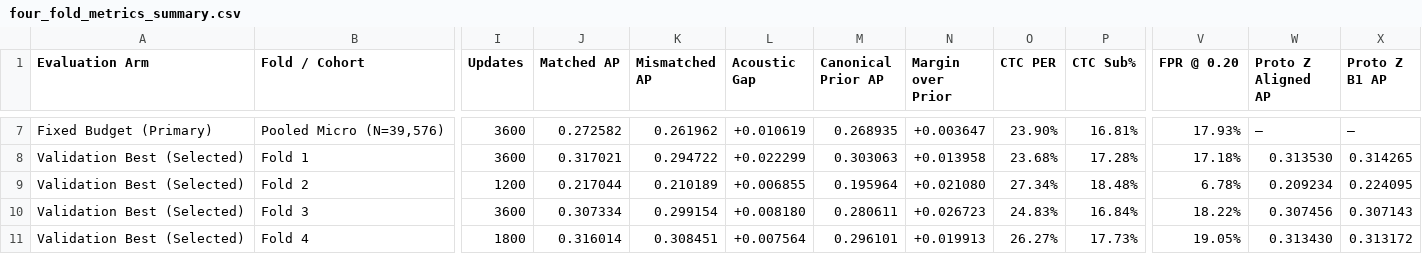
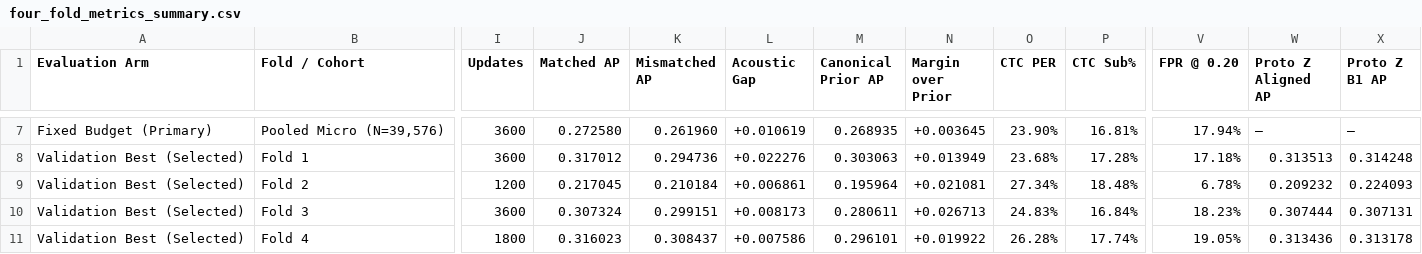
Before and after one commit to minkhoaa/Langfens-RQ1-Speech-Research, a CSV file: manifests/RQ1-TRN-03A/evaluation/four_fold_metrics_summary.csv, drawn as a sheet; only a part is shown, gaps mark what is left out; the diff covers the shown part only; the diff names each change by its address in the sheet, - before the commit and + after, or states it on an @@ line.

Commit message:
docs(rq1-trn-03a): complete Step 14 scientific errata audit and model improvement readiness
- Verify evaluator provenance and link to introducing commit 618e86d
- Recompute CUDA FP32 replay across all 4 folds and reconcile confidence intervals
- Confirm best-checkpoint acoustic gap crosses zero ([-0.000530, +0.022978]) while fixed-budget remains strictly positive ([+0.000344, +0.025784])
- Correct macro prevalence calculation in summary CSV and reports (10.6430%)
- Enforce deterministic index-level matched/mismatched prediction alignment
- Export full token-level prediction records (FOUR_FOLD_PAIRED_PREDICTION_RECORDS.json.gz, SHA-256 355b6e23..., 39,576 tokens, 4,213 errors) and mirror to private Hugging Face repo
- Demarcate zero-oracle runtime inference from offline gold evaluation alignment in Protocol Z
- Qualify acoustic reliance and pedagogical operating point conclusions
- Author Step 14 checkpoint, update Step 13 report, PROCESS_CHECKPOINT.md, and INDEX.md
- Add new regression tests in test_rq1_trn_03a_four_fold_closure.py (300 passed total)
- Propose 3-arm hypothesis-driven research plan for Phase RQ1-TRN-03B

```diff
--- a/manifests/RQ1-TRN-03A/evaluation/four_fold_metrics_summary.csv
+++ b/manifests/RQ1-TRN-03A/evaluation/four_fold_metrics_summary.csv
-J7 (Matched AP): 0.272582
+J7 (Matched AP): 0.272580
-K7 (Mismatched AP): 0.261962
+K7 (Mismatched AP): 0.261960
-N7 (Margin over Prior): +0.003647
+N7 (Margin over Prior): +0.003645
-V7 (FPR @ 0.20): 17.93%
+V7 (FPR @ 0.20): 17.94%
-J8 (Matched AP): 0.317021
+J8 (Matched AP): 0.317012
-K8 (Mismatched AP): 0.294722
+K8 (Mismatched AP): 0.294736
-L8 (Acoustic Gap): +0.022299
+L8 (Acoustic Gap): +0.022276
-N8 (Margin over Prior): +0.013958
+N8 (Margin over Prior): +0.013949
-W8 (Proto Z Aligned AP): 0.313530
+W8 (Proto Z Aligned AP): 0.313513
-X8 (Proto Z B1 AP): 0.314265
+X8 (Proto Z B1 AP): 0.314248
-J9 (Matched AP): 0.217044
+J9 (Matched AP): 0.217045
-K9 (Mismatched AP): 0.210189
+K9 (Mismatched AP): 0.210184
-L9 (Acoustic Gap): +0.006855
+L9 (Acoustic Gap): +0.006861
-N9 (Margin over Prior): +0.021080
+N9 (Margin over Prior): +0.021081
-W9 (Proto Z Aligned AP): 0.209234
+W9 (Proto Z Aligned AP): 0.209232
-X9 (Proto Z B1 AP): 0.224095
+X9 (Proto Z B1 AP): 0.224093
-J10 (Matched AP): 0.307334
+J10 (Matched AP): 0.307324
-K10 (Mismatched AP): 0.299154
+K10 (Mismatched AP): 0.299151
-L10 (Acoustic Gap): +0.008180
+L10 (Acoustic Gap): +0.008173
-N10 (Margin over Prior): +0.026723
+N10 (Margin over Prior): +0.026713
-V10 (FPR @ 0.20): 18.22%
+V10 (FPR @ 0.20): 18.23%
-W10 (Proto Z Aligned AP): 0.307456
+W10 (Proto Z Aligned AP): 0.307444
-X10 (Proto Z B1 AP): 0.307143
+X10 (Proto Z B1 AP): 0.307131
-J11 (Matched AP): 0.316014
+J11 (Matched AP): 0.316023
-K11 (Mismatched AP): 0.308451
+K11 (Mismatched AP): 0.308437
-L11 (Acoustic Gap): +0.007564
+L11 (Acoustic Gap): +0.007586
-N11 (Margin over Prior): +0.019913
+N11 (Margin over Prior): +0.019922
-O11 (CTC PER): 26.27%
+O11 (CTC PER): 26.28%
-P11 (CTC Sub%): 17.73%
+P11 (CTC Sub%): 17.74%
-W11 (Proto Z Aligned AP): 0.313430
+W11 (Proto Z Aligned AP): 0.313436
-X11 (Proto Z B1 AP): 0.313172
+X11 (Proto Z B1 AP): 0.313178
```
Also changed, not shown: 35 edited cells elsewhere in this file, manifests/RQ1-TRN-03A/evaluation/eight_speakers_validation_breakdown.csv, 11 other files.
